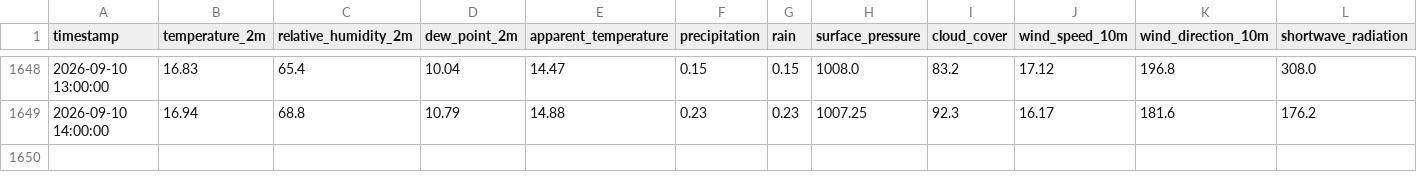
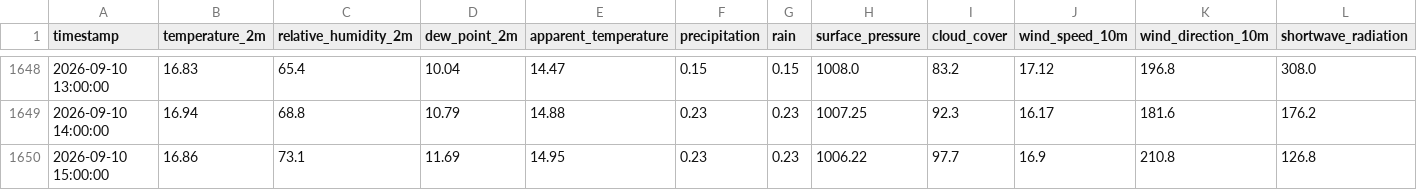
Before and after one commit to Thilokya03/Smart-Grid-Forecaster-Predictive-Modeling-of-Hourly-National-Grid-Power-Load-, a CSV file: data/weather_runtime/july_bridge_weather_data.csv, drawn as a sheet; only a part is shown, gaps mark what is left out; rows hold the shown columns only; the diff names each change by its address in the sheet, - before the commit and + after, or states it on an @@ line.

```diff
--- a/data/weather_runtime/july_bridge_weather_data.csv
+++ b/data/weather_runtime/july_bridge_weather_data.csv
+row 1650: 2026-09-10 15:00:00 | 16.86 | 73.1 | 11.69 | 14.95 | 0.23 | 0.23 | 1006.22 | 97.7 | 16.9 | 210.8 | 126.8
```
Also changed, not shown: artifacts/fast_predictions/detailed_weighted_24h_forecast.csv, artifacts/fast_predictions/fast_forecast_168h.csv, 18 other files.
